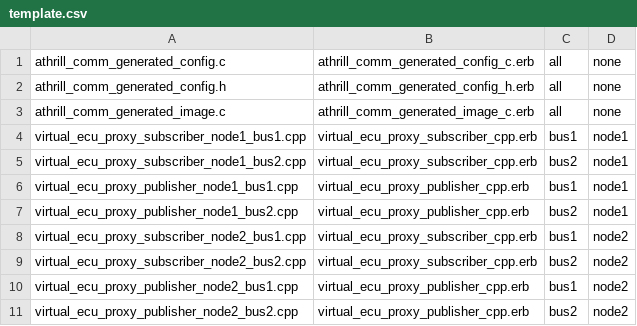
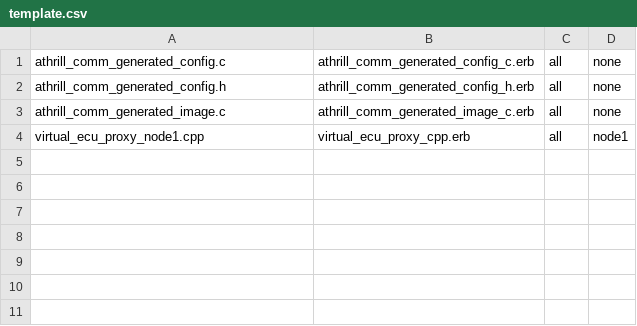
Before and after one commit to tmori/athrill, a CSV file: tools/ros/library/generator/template.csv, drawn as a sheet.

Commit message:
add multithread node

```diff
--- a/tools/ros/library/generator/template.csv
+++ b/tools/ros/library/generator/template.csv
@@ -3,9 +3,2 @@ athrill_comm_generated_config.h, athrill_comm_generated_config_h.erb,all, none
 athrill_comm_generated_image.c, athrill_comm_generated_image_c.erb,all, none
-virtual_ecu_proxy_subscriber_node1_bus1.cpp, virtual_ecu_proxy_subscriber_cpp.erb, bus1, node1
-virtual_ecu_proxy_subscriber_node1_bus2.cpp, virtual_ecu_proxy_subscriber_cpp.erb, bus2, node1
-virtual_ecu_proxy_publisher_node1_bus1.cpp, virtual_ecu_proxy_publisher_cpp.erb, bus1, node1
-virtual_ecu_proxy_publisher_node1_bus2.cpp, virtual_ecu_proxy_publisher_cpp.erb, bus2, node1
-virtual_ecu_proxy_subscriber_node2_bus1.cpp, virtual_ecu_proxy_subscriber_cpp.erb, bus1, node2
-virtual_ecu_proxy_subscriber_node2_bus2.cpp, virtual_ecu_proxy_subscriber_cpp.erb, bus2, node2
-virtual_ecu_proxy_publisher_node2_bus1.cpp, virtual_ecu_proxy_publisher_cpp.erb, bus1, node2
-virtual_ecu_proxy_publisher_node2_bus2.cpp, virtual_ecu_proxy_publisher_cpp.erb, bus2, node2
+virtual_ecu_proxy_node1.cpp, virtual_ecu_proxy_cpp.erb, all, node1
```
Also changed, not shown: 3 other files.
